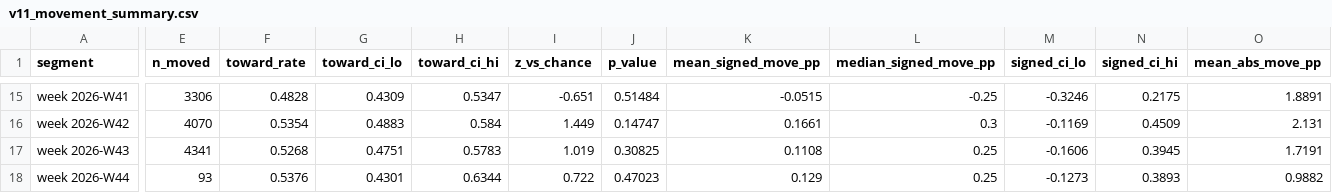
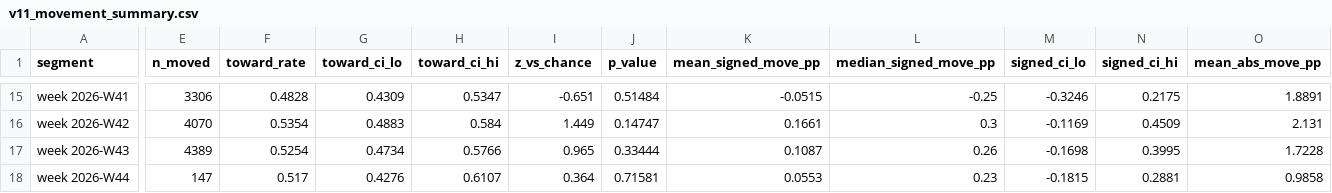
Before and after one commit to NevixAA/wowza_v11, a CSV file: output/v11_movement_summary.csv, drawn as a sheet; only a part is shown, gaps mark what is left out; the diff covers the shown part only; the diff names each change by its address in the sheet, - before the commit and + after, or states it on an @@ line.

```diff
--- a/output/v11_movement_summary.csv
+++ b/output/v11_movement_summary.csv
-E17 (n_moved): 4341
+E17 (n_moved): 4389
-F17 (toward_rate): 0.5268
+F17 (toward_rate): 0.5254
-G17 (toward_ci_lo): 0.4751
+G17 (toward_ci_lo): 0.4734
-H17 (toward_ci_hi): 0.5783
+H17 (toward_ci_hi): 0.5766
-I17 (z_vs_chance): 1.019
+I17 (z_vs_chance): 0.965
-J17 (p_value): 0.30825
+J17 (p_value): 0.33444
-K17 (mean_signed_move_pp): 0.1108
+K17 (mean_signed_move_pp): 0.1087
-L17 (median_signed_move_pp): 0.25
+L17 (median_signed_move_pp): 0.26
-M17 (signed_ci_lo): -0.1606
+M17 (signed_ci_lo): -0.1698
-N17 (signed_ci_hi): 0.3945
+N17 (signed_ci_hi): 0.3995
-O17 (mean_abs_move_pp): 1.7191
+O17 (mean_abs_move_pp): 1.7228
-E18 (n_moved): 93
+E18 (n_moved): 147
-F18 (toward_rate): 0.5376
+F18 (toward_rate): 0.517
-G18 (toward_ci_lo): 0.4301
+G18 (toward_ci_lo): 0.4276
-H18 (toward_ci_hi): 0.6344
+H18 (toward_ci_hi): 0.6107
-I18 (z_vs_chance): 0.722
+I18 (z_vs_chance): 0.364
-J18 (p_value): 0.47023
+J18 (p_value): 0.71581
-K18 (mean_signed_move_pp): 0.129
+K18 (mean_signed_move_pp): 0.0553
-L18 (median_signed_move_pp): 0.25
+L18 (median_signed_move_pp): 0.23
-M18 (signed_ci_lo): -0.1273
+M18 (signed_ci_lo): -0.1815
-N18 (signed_ci_hi): 0.3893
+N18 (signed_ci_hi): 0.2881
-O18 (mean_abs_move_pp): 0.9882
+O18 (mean_abs_move_pp): 0.9858
```
Also changed, not shown: 143 edited cells elsewhere in this file, output/v11_graded.csv, output/v11_microstructure_segments.csv, 18 other files.
